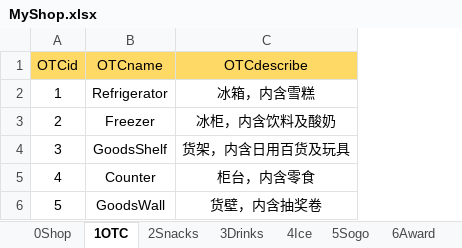
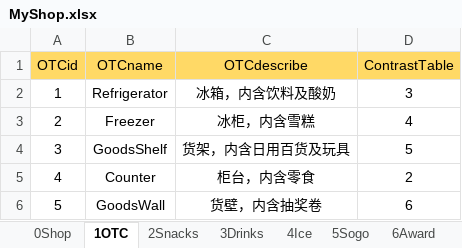
Before and after one commit to MiYanLiang/My_Shop, an Excel workbook: 策划文档/MyShop.xlsx, sheet 1OTC, drawn as a sheet; values as stored, in another font and other column widths than the file's, no borders; the diff names each change by its address in the sheet, - before the commit and + after, or states it on an @@ line.

```diff
--- a/策划文档/MyShop.xlsx (sheet 1OTC)
+++ b/策划文档/MyShop.xlsx (sheet 1OTC)
+column D (ContrastTable), rows 2-6: 3 | 4 | 5 | 2 | 6
-C2 (OTCdescribe): 冰箱，内含雪糕
+C2 (OTCdescribe): 冰箱，内含饮料及酸奶
-C3 (OTCdescribe): 冰柜，内含饮料及酸奶
+C3 (OTCdescribe): 冰柜，内含雪糕
```
Also changed, not shown: 1 other file.
